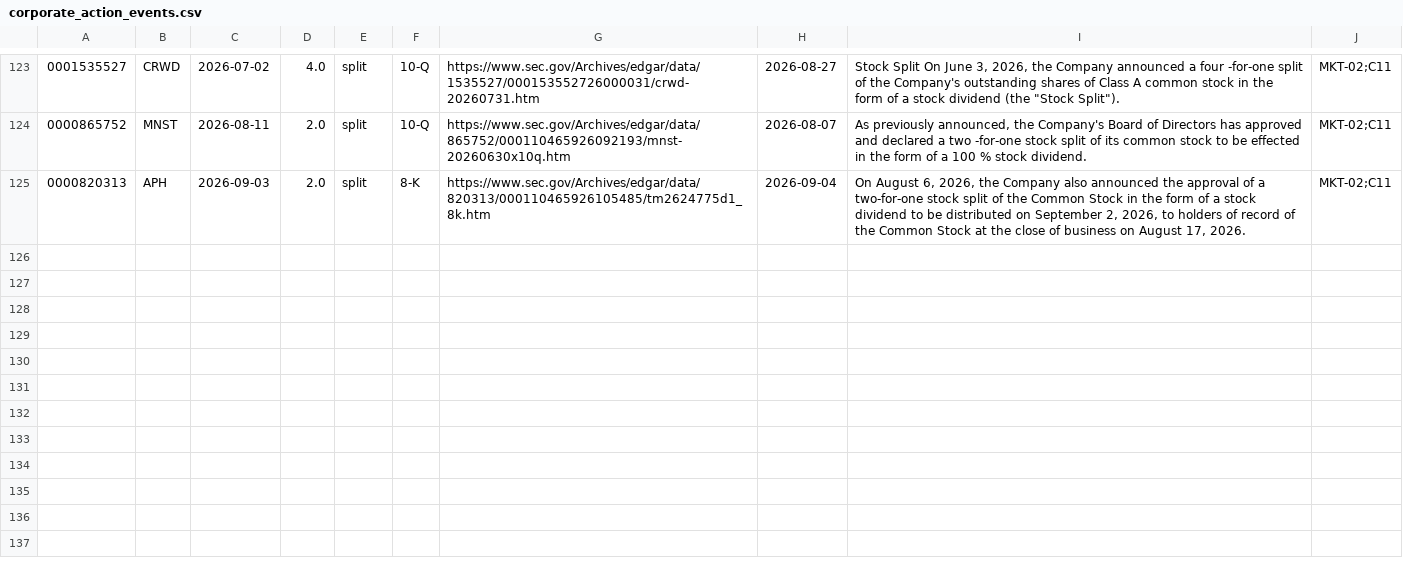
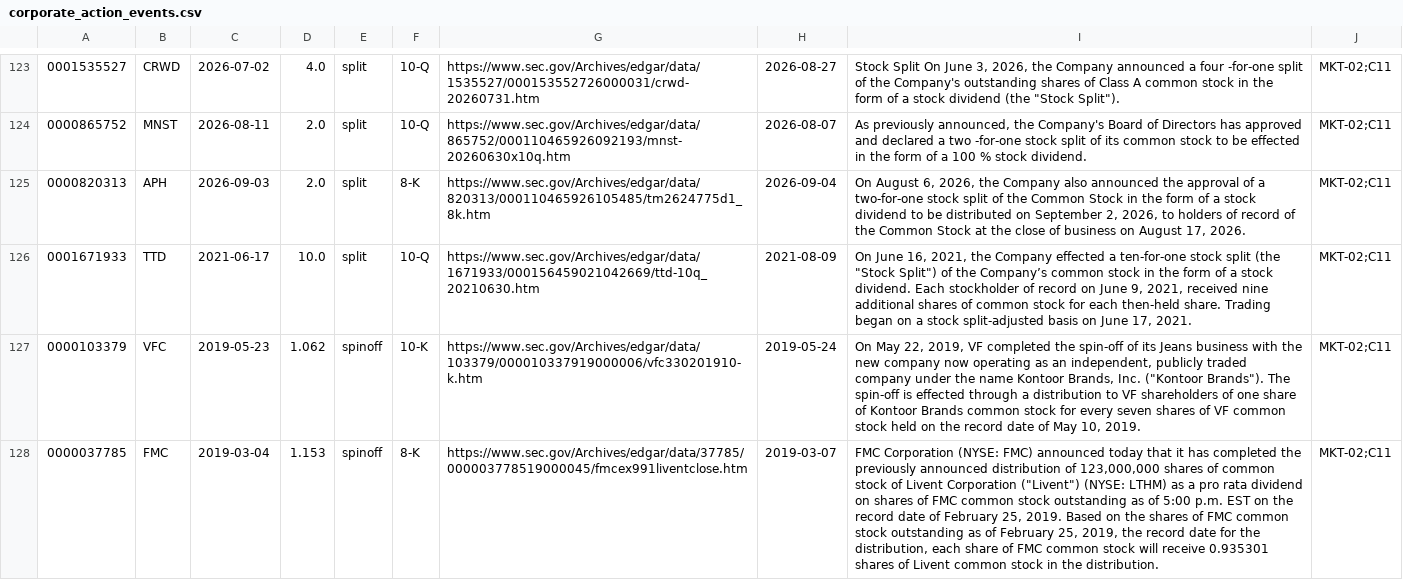
Before and after one commit to gamug/portfolio-financial-analysis, a CSV file: src/kg_schema/data/corporate_action_events.csv, drawn as a sheet; only a part is shown, gaps mark what is left out; the diff covers the shown part only; the diff names each change by its address in the sheet, - before the commit and + after, or states it on an @@ line.

Commit message:
fix(quant): backfill-actions selects the historical universe (T-143 part A item 9)
`quant backfill-actions` selected `members_asof(--to)` only, so a company that
left the index had no corporate action fetched or cited: a leaver that split
after a filing's count date got a cap off by the ratio, neither explained nor
refused. It now selects every CIK line a member at any time in
[2022-01-03, --to] (`kg_schema.queries.members_over_range`), as `pricing_agent`
and `fundamental_agent` do, and fetches each line over [--from, its last stored
bar] -- `kg_schema.market_cap._factor` applies a recorded split up to that bar.
`quant pending` reads the same lines and spans, so a leaver is not reported
pending forever. `build-returns`' panel is unchanged.

Six of the eight newly fetched SPLIT rows are cited in the tracked event list
(TTD split; VFC, FMC, BBWI, FBIN, BWA spin-offs), each checked contiguously by
`scripts/check_event_quotes.py`. MTCH (a combined separation + reclassification
+ cash election) and CTVA (a litigated separation whose completion filings
state no distribution ratio) are recorded as stops for reviewer A, not guessed.

```diff
--- a/src/kg_schema/data/corporate_action_events.csv
+++ b/src/kg_schema/data/corporate_action_events.csv
+row 126: 0001671933 | TTD | 2021-06-17 | 10.0 | split | 10-Q | https://www.sec.gov/Archives/edgar/data/1671933/000156459021042669/ttd-10q_20210630.htm | 2021-08-09 | On June 16, 2021, the Company effected a ten-for-one stock split (the "Stock Split") of the Company’s common stock in the form of a stock dividend. Each stockholder of record on June 9, 2021, received nine additional shares of common stock for each then-held share. Trading began on a stock split-adjusted basis on June 17, 2021. | MKT-02;C11
+row 127: 0000103379 | VFC | 2019-05-23 | 1.062 | spinoff | 10-K | https://www.sec.gov/Archives/edgar/data/103379/000010337919000006/vfc330201910-k.htm | 2019-05-24 | On May 22, 2019, VF completed the spin-off of its Jeans business with the new company now operating as an independent, publicly traded company under the name Kontoor Brands, Inc. ("Kontoor Brands"). The spin-off is effected through a distribution to VF shareholders of one share of Kontoor Brands common stock for every seven shares of VF common stock held on the record date of May 10, 2019. | MKT-02;C11
+row 128: 0000037785 | FMC | 2019-03-04 | 1.153 | spinoff | 8-K | https://www.sec.gov/Archives/edgar/data/37785/000003778519000045/fmcex991liventclose.htm | 2019-03-07 | FMC Corporation (NYSE: FMC) announced today that it has completed the previously announced distribution of 123,000,000 shares of common stock of Livent Corporation ("Livent") (NYSE: LTHM) as a pro rata dividend on shares of FMC common stock outstanding as of 5:00 p.m. EST on the record date of February 25, 2019. Based on the shares of FMC common stock outstanding as of February 25, 2019, the record date for the distribution, each share of FMC common stock will receive 0.935301 shares of Livent common stock in the distribution. | MKT-02;C11
```
Also changed, not shown: 3 added rows elsewhere in this file, 7 other files.
